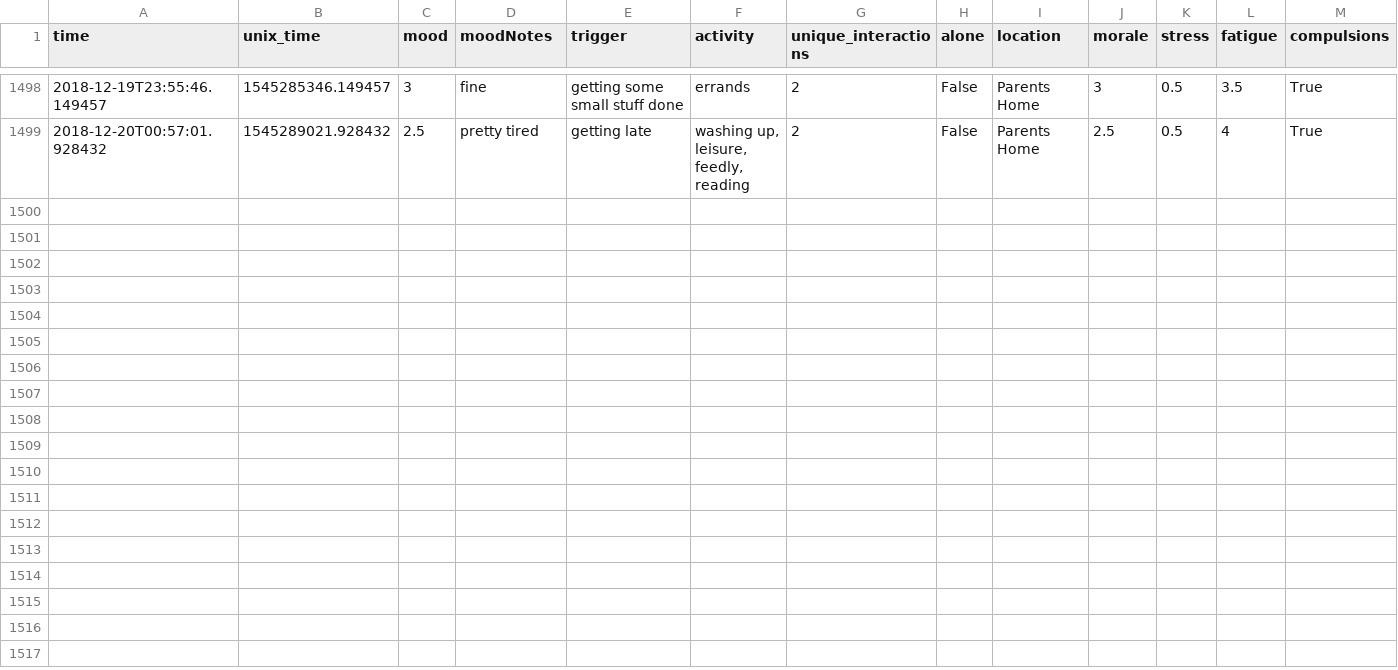
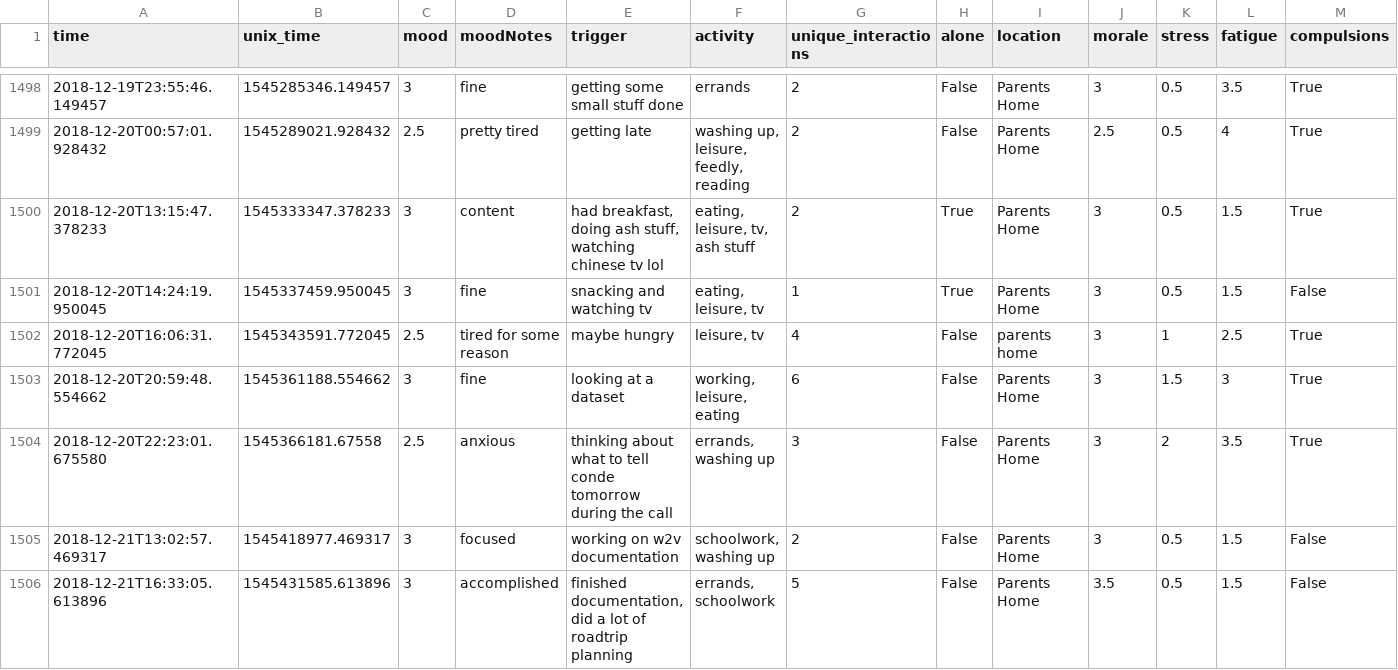
Before and after one commit to xujenna/thesis_explorations, a TSV file: trackers/reporter/responses.tsv, drawn as a sheet; only a part is shown, gaps mark what is left out; the diff covers the shown part only.

```diff
--- a/trackers/reporter/responses.tsv
+++ b/trackers/reporter/responses.tsv
@@ -1499 +1499,8 @@ time	unix_time	mood	moodNotes	trigger	activity	unique_interactions	alone	locatio
 2018-12-20T00:57:01.928432	1545289021.928432	2.5	pretty tired	getting late	washing up, leisure, feedly, reading	2	False	Parents Home	2.5	0.5	4	True
+2018-12-20T13:15:47.378233	1545333347.378233	3	content	had breakfast, doing ash stuff, watching chinese tv lol	eating, leisure, tv, ash stuff	2	True	Parents Home	3	0.5	1.5	True
+2018-12-20T14:24:19.950045	1545337459.950045	3	fine	snacking and watching tv	eating, leisure, tv	1	True	Parents Home	3	0.5	1.5	False
+2018-12-20T16:06:31.772045	1545343591.772045	2.5	tired for some reason	maybe hungry	leisure, tv	4	False	parents home	3	1	2.5	True
+2018-12-20T20:59:48.554662	1545361188.554662	3	fine	looking at a dataset	working, leisure, eating	6	False	Parents Home	3	1.5	3	True
+2018-12-20T22:23:01.675580	1545366181.67558	2.5	anxious	thinking about what to tell conde tomorrow during the call	errands, washing up	3	False	Parents Home	3	2	3.5	True
+2018-12-21T13:02:57.469317	1545418977.469317	3	focused	working on w2v documentation	schoolwork, washing up	2	False	Parents Home	3	0.5	1.5	False
+2018-12-21T16:33:05.613896	1545431585.613896	3	accomplished	finished documentation, did a lot of roadtrip planning	errands, schoolwork	5	False	Parents Home	3.5	0.5	1.5	False
```
Also changed, not shown: 6 added rows elsewhere in this file, trackers/webcam-pulse-detector-no_openmdao/heartRate.csv, 10 other files.
